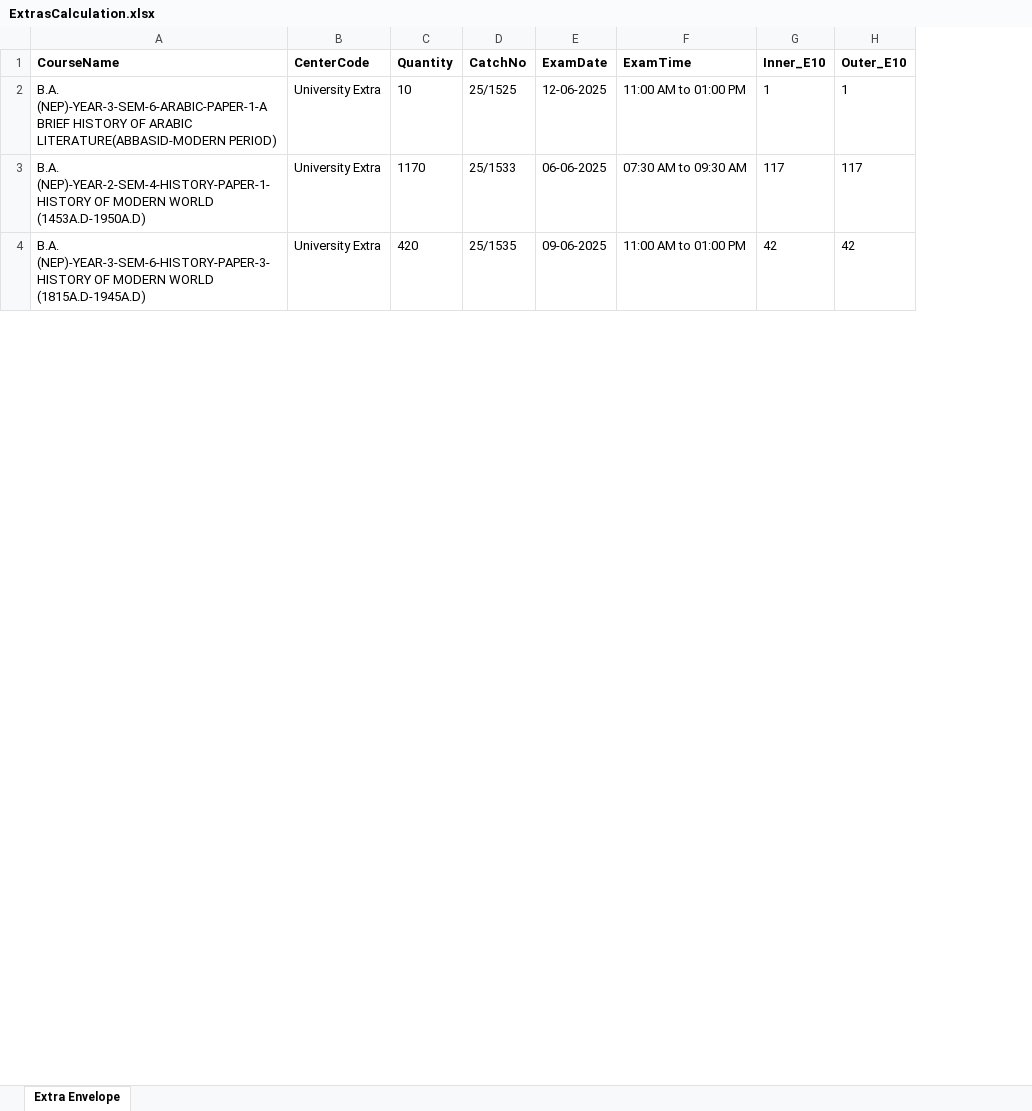
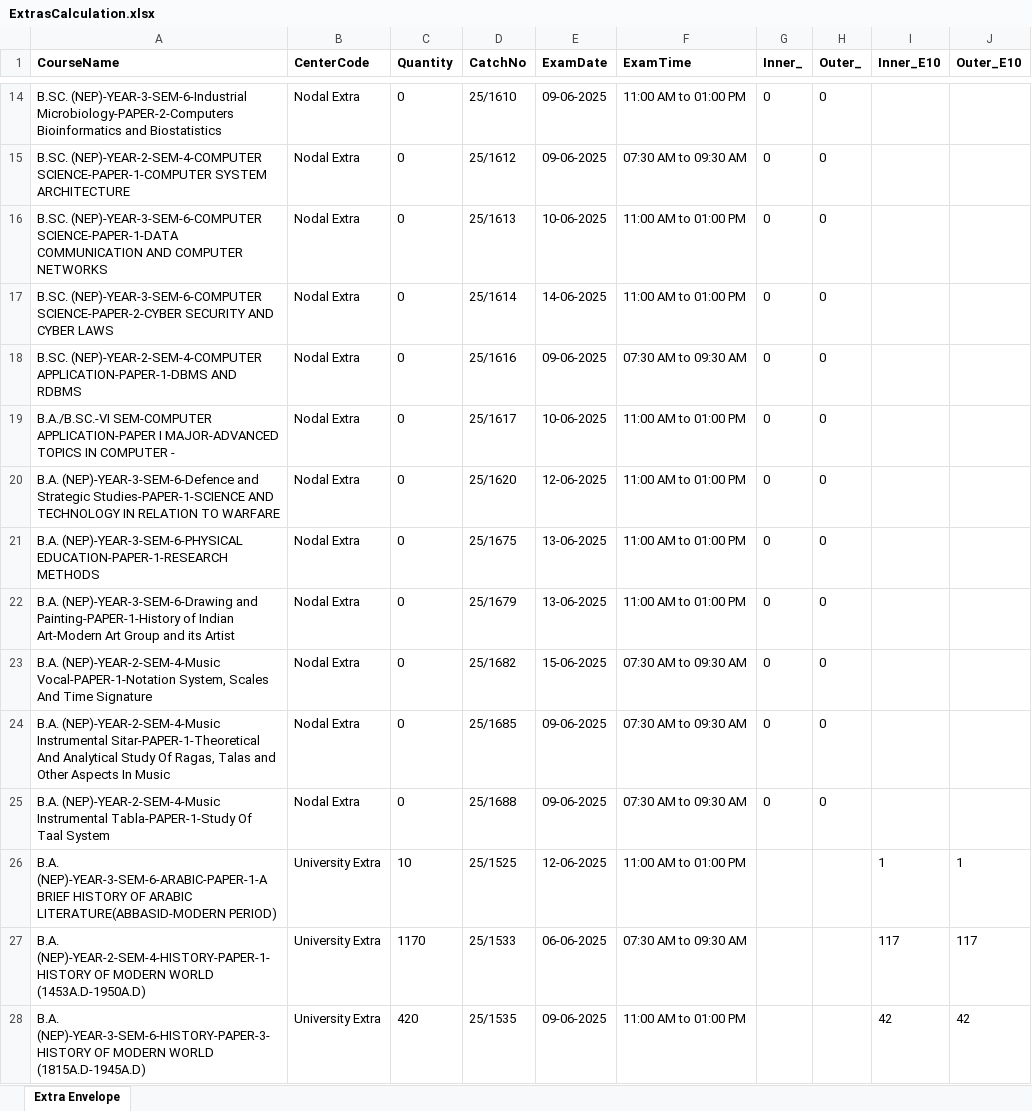
Before and after one commit to madhavitrip/ToolsAPI, an Excel workbook: wwwroot/53/ExtrasCalculation.xlsx, sheet Extra Envelope, drawn as a sheet; only a part is shown, gaps mark what is left out; values as stored, in another font and other column widths than the file's, no borders; the diff covers the shown part only; the diff names each change by its address in the sheet, - before the commit and + after, or states it on an @@ line.

```diff
--- a/wwwroot/53/ExtrasCalculation.xlsx (sheet Extra Envelope)
+++ b/wwwroot/53/ExtrasCalculation.xlsx (sheet Extra Envelope)
+column G (Inner_), empty
+column H (Outer_), empty
+row 14: B.SC. (NEP)-YEAR-3-SEM-6-Industrial Microbiology-PAPER-2-Computers Bioinformatics and Biostatistics | Nodal Extra | 0 | 25/1610 | 09-06-2025 | 11:00 AM to 01:00 PM | 0 | 0
+row 15: B.SC. (NEP)-YEAR-2-SEM-4-COMPUTER SCIENCE-PAPER-1-COMPUTER SYSTEM ARCHITECTURE | Nodal Extra | 0 | 25/1612 | 09-06-2025 | 07:30 AM to 09:30 AM | 0 | 0
+row 16: B.SC. (NEP)-YEAR-3-SEM-6-COMPUTER SCIENCE-PAPER-1-DATA COMMUNICATION AND COMPUTER NETWORKS | Nodal Extra | 0 | 25/1613 | 10-06-2025 | 11:00 AM to 01:00 PM | 0 | 0
+row 17: B.SC. (NEP)-YEAR-3-SEM-6-COMPUTER SCIENCE-PAPER-2-CYBER SECURITY AND CYBER LAWS | Nodal Extra | 0 | 25/1614 | 14-06-2025 | 11:00 AM to 01:00 PM | 0 | 0
+row 18: B.SC. (NEP)-YEAR-2-SEM-4-COMPUTER APPLICATION-PAPER-1-DBMS AND RDBMS | Nodal Extra | 0 | 25/1616 | 09-06-2025 | 07:30 AM to 09:30 AM | 0 | 0
+row 19: B.A./B.SC.-VI SEM-COMPUTER APPLICATION-PAPER I MAJOR-ADVANCED TOPICS IN COMPUTER - | Nodal Extra | 0 | 25/1617 | 10-06-2025 | 11:00 AM to 01:00 PM | 0 | 0
+row 20: B.A. (NEP)-YEAR-3-SEM-6-Defence and Strategic Studies-PAPER-1-SCIENCE AND TECHNOLOGY IN RELATION TO WARFARE | Nodal Extra | 0 | 25/1620 | 12-06-2025 | 11:00 AM to 01:00 PM | 0 | 0
+row 21: B.A. (NEP)-YEAR-3-SEM-6-PHYSICAL EDUCATION-PAPER-1-RESEARCH METHODS | Nodal Extra | 0 | 25/1675 | 13-06-2025 | 11:00 AM to 01:00 PM | 0 | 0
+row 22: B.A. (NEP)-YEAR-3-SEM-6-Drawing and Painting-PAPER-1-History of Indian Art-Modern Art Group and its Artist | Nodal Extra | 0 | 25/1679 | 13-06-2025 | 11:00 AM to 01:00 PM | 0 | 0
+row 23: B.A. (NEP)-YEAR-2-SEM-4-Music Vocal-PAPER-1-Notation System, Scales And Time Signature | Nodal Extra | 0 | 25/1682 | 15-06-2025 | 07:30 AM to 09:30 AM | 0 | 0
+row 24: B.A. (NEP)-YEAR-2-SEM-4-Music Instrumental Sitar-PAPER-1-Theoretical And Analytical Study Of Ragas, Talas and Other Aspects In Music | Nodal Extra | 0 | 25/1685 | 09-06-2025 | 07:30 AM to 09:30 AM | 0 | 0
+row 25: B.A. (NEP)-YEAR-2-SEM-4-Music Instrumental Tabla-PAPER-1-Study Of Taal System | Nodal Extra | 0 | 25/1688 | 09-06-2025 | 07:30 AM to 09:30 AM | 0 | 0
```
Also changed, not shown: 60 added rows elsewhere in this sheet, wwwroot/43/ExtrasCalculation.xlsx, wwwroot/53/BoxBreaking.xlsx, 15 other files.
